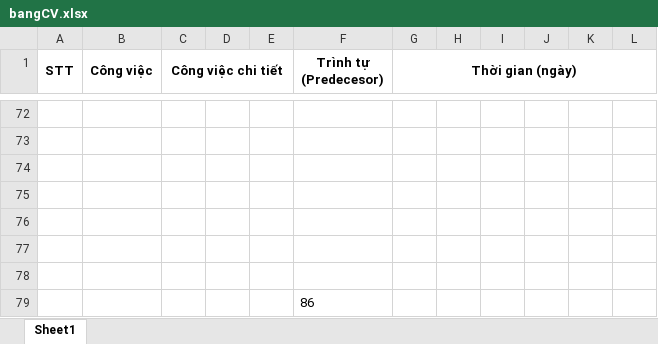
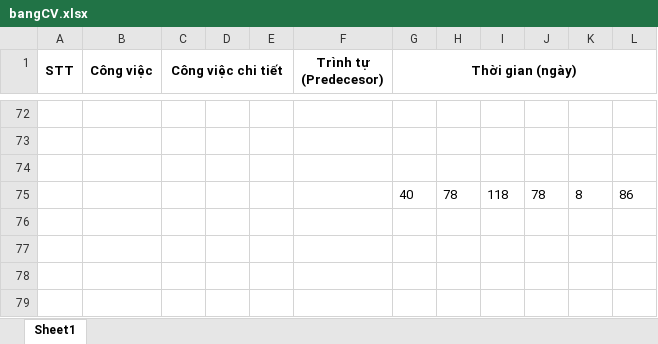
Before and after one commit to titbe/QTDA, an Excel workbook: bangCV.xlsx, sheet Sheet1, drawn as a sheet; only a part is shown, gaps mark what is left out; values as stored, in another font and other column widths than the file's, no borders; removed rows and columns are numbered as before the commit, all else as after; the diff names each change by its address in the sheet, - before the commit and + after, or states it on an @@ line.

```diff
--- a/bangCV.xlsx (sheet Sheet1)
+++ b/bangCV.xlsx (sheet Sheet1)
-row 75: (empty)
+row 75:  |  |  |  |  |  | 40 | 78 | 118 | 78 | 8 | 86
-row 76: (empty)
-row 77: (empty)
-row 78: (empty)
-row 79:  |  |  |  |  | 86
```
Also changed, not shown: 1 other file.
